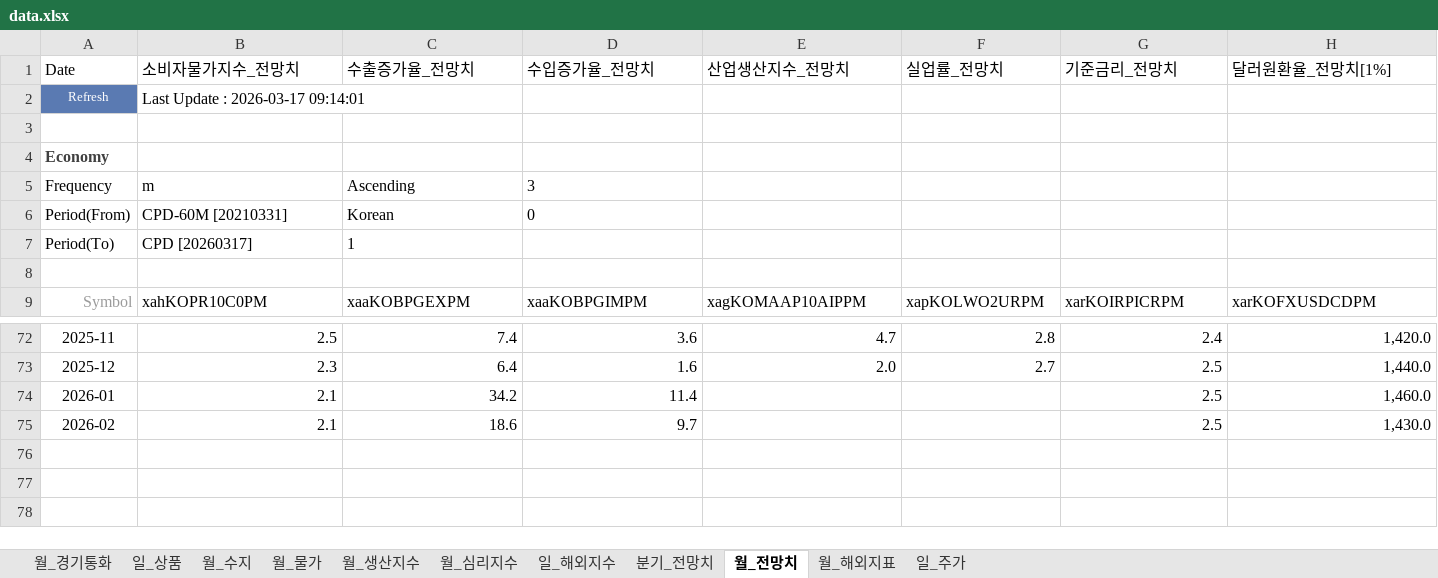
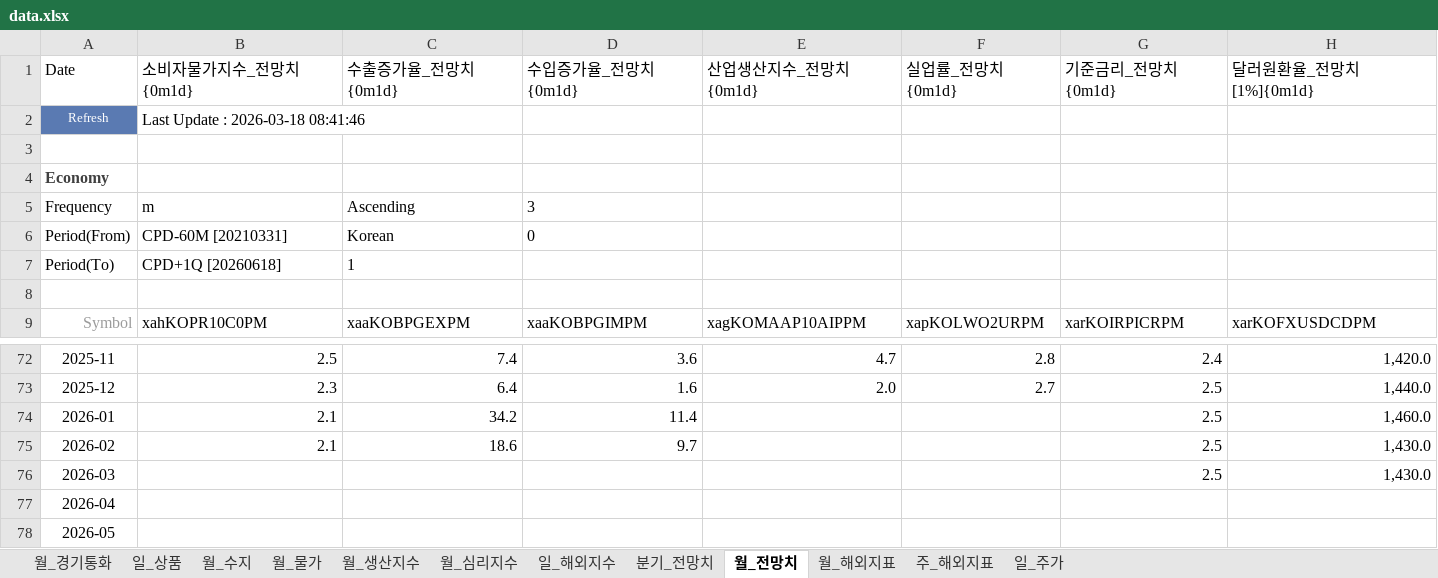
Before and after one commit to kyoujinkim/Indicator_Finder, an Excel workbook: data/data.xlsx, sheet 월_전망치, drawn as a sheet; only a part is shown, gaps mark what is left out; values as stored, in another font and other column widths than the file's, no borders; the diff names each change by its address in the sheet, - before the commit and + after, or states it on an @@ line.

```diff
--- a/data/data.xlsx (sheet 월_전망치)
+++ b/data/data.xlsx (sheet 월_전망치)
+sheet tab: 주_해외지표
-B1: 소비자물가지수_전망치
+B1: 소비자물가지수_전망치{0m1d}
-C1: 수출증가율_전망치
+C1: 수출증가율_전망치{0m1d}
-D1: 수입증가율_전망치
+D1: 수입증가율_전망치{0m1d}
-E1: 산업생산지수_전망치
+E1: 산업생산지수_전망치{0m1d}
-F1: 실업률_전망치
+F1: 실업률_전망치{0m1d}
-G1: 기준금리_전망치
+G1: 기준금리_전망치{0m1d}
-H1: 달러원환율_전망치[1%]
+H1: 달러원환율_전망치[1%]{0m1d}
-B2 (소비자물가지수_전망치{0m1d}): Last Update : 2026-03-17 09:14:01
+B2 (소비자물가지수_전망치{0m1d}): Last Update : 2026-03-18 08:41:46
-B7 (소비자물가지수_전망치{0m1d}): CPD [20260317]
+B7 (소비자물가지수_전망치{0m1d}): CPD+1Q [20260618]
+row 76: 2026-03 |  |  |  |  |  | 2.5 | 1,430.0
+row 77: 2026-04
+row 78: 2026-05
```
Also changed, not shown: sheet 월_해외지표, sheet 월_생산지수, sheet 월_수지, sheet 월_심리지수, sheet 월_물가, sheet 분기_전망치, 2 other files.
